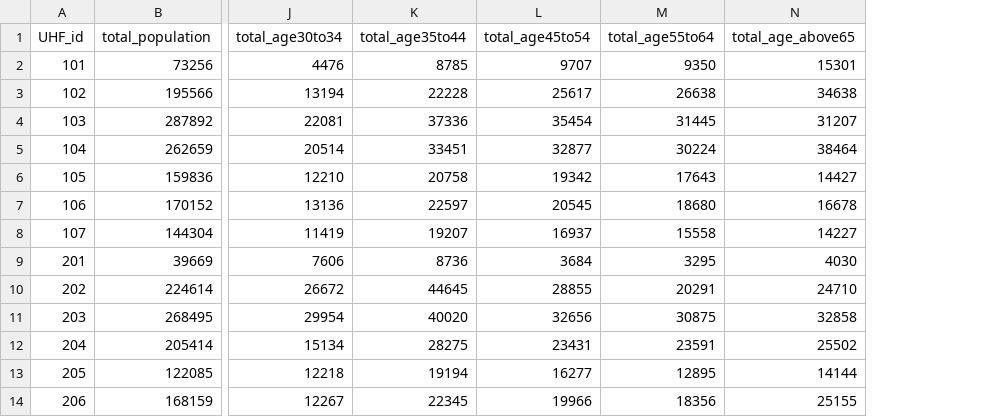
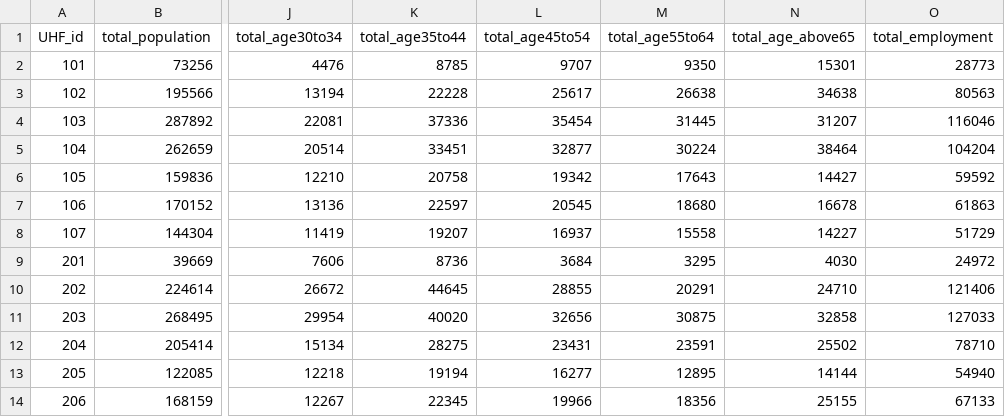
Before and after one commit to huanyuchen0823/mapping, a CSV file: 2_output/uhf_summary.csv, drawn as a sheet; only a part is shown, gaps mark what is left out; the diff names each change by its address in the sheet, - before the commit and + after, or states it on an @@ line.

```diff
--- a/2_output/uhf_summary.csv
+++ b/2_output/uhf_summary.csv
+column O (total_employment), rows 2-14: 28773 | 80563 | 116046 | 104204 | 59592 | 61863 | 51729 | 24972 | 121406 | 127033 | 78710 | 54940 | 67133
```
Also changed, not shown: 5 other files.
